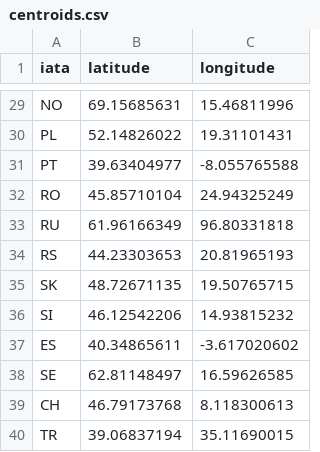
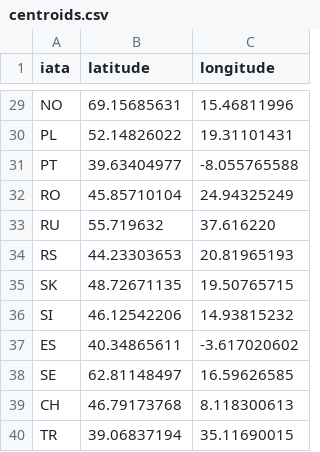
Before and after one commit to covrig/playfiles, a CSV file: centroids.csv, drawn as a sheet; only a part is shown, gaps mark what is left out.

Commit message:
Update centroids.csv

```diff
--- a/centroids.csv
+++ b/centroids.csv
@@ -32,3 +32,3 @@ PT,39.63404977,-8.055765588
 RO,45.85710104,24.94325249
-RU,61.96166349,96.80331818
+RU,55.719632, 37.616220
 RS,44.23303653,20.81965193
```
